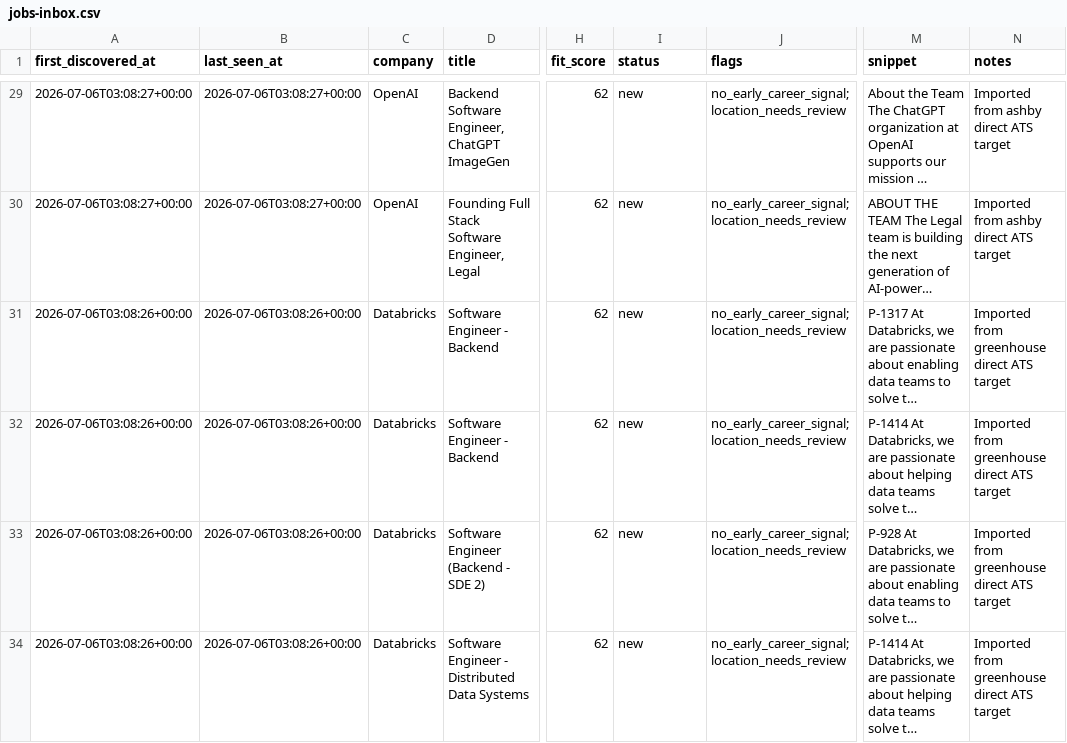
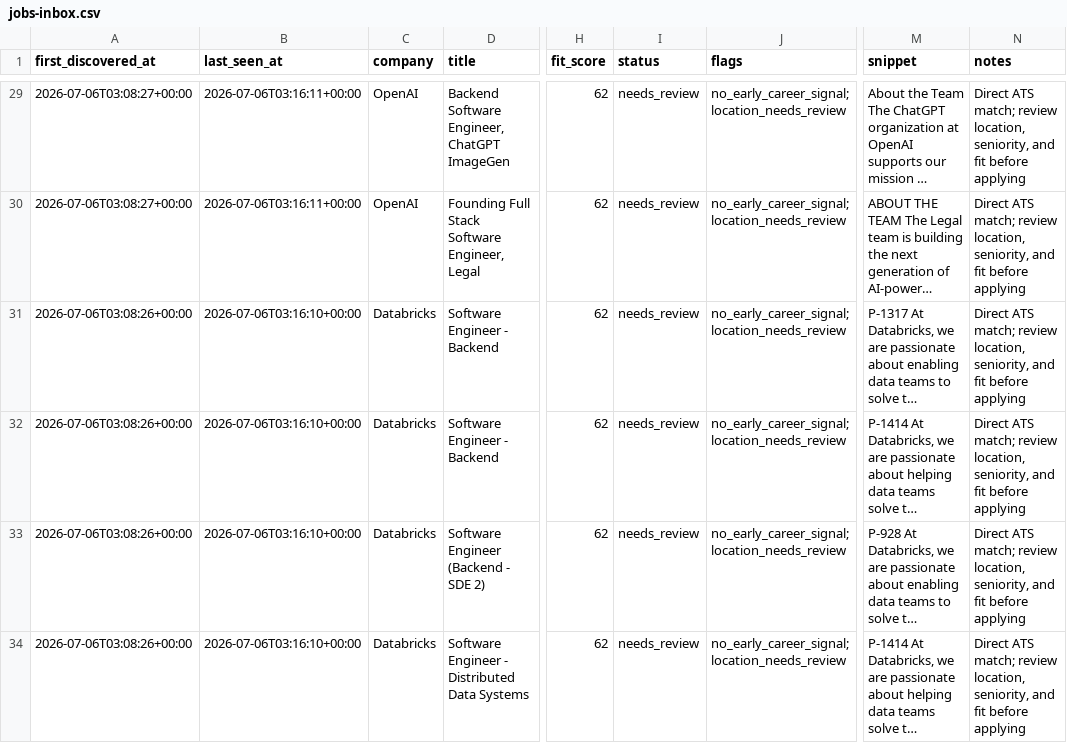
Before and after one commit to aryanmiriyala/My-Resume, a CSV file: job-search/jobs-inbox.csv, drawn as a sheet; only a part is shown, gaps mark what is left out; long unchanged cells end in …; the diff covers the shown part only; the diff names each change by its address in the sheet, - before the commit and + after, or states it on an @@ line.

Commit message:
Add direct ATS target discovery workflow

```diff
--- a/job-search/jobs-inbox.csv
+++ b/job-search/jobs-inbox.csv
-B29:B30 (last_seen_at): 2026-07-06T03:08:27+00:00
+B29:B30 (last_seen_at): 2026-07-06T03:16:11+00:00
-I29:I34 (status): new
+I29:I34 (status): needs_review
-N29:N30 (notes): Imported from ashby direct ATS target
+N29:N30 (notes): Direct ATS match; review location, seniority, and fit before applying
-B31:B34 (last_seen_at): 2026-07-06T03:08:26+00:00
+B31:B34 (last_seen_at): 2026-07-06T03:16:10+00:00
-N31:N34 (notes): Imported from greenhouse direct ATS target
+N31:N34 (notes): Direct ATS match; review location, seniority, and fit before applying
```
Also changed, not shown: 89 edited cells elsewhere in this file, 8 other files.
